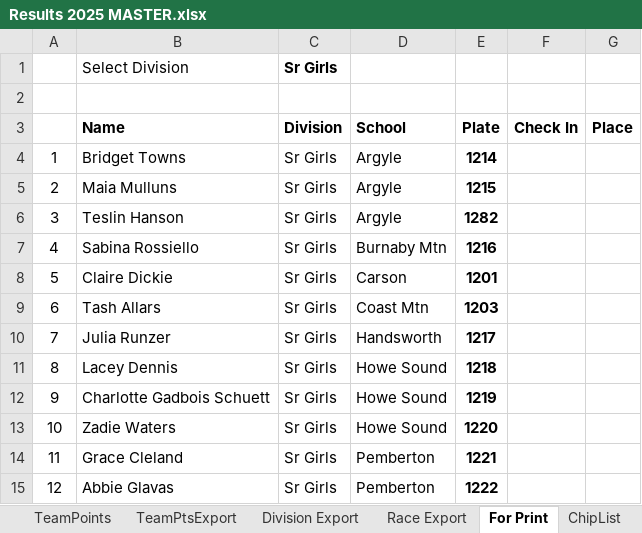
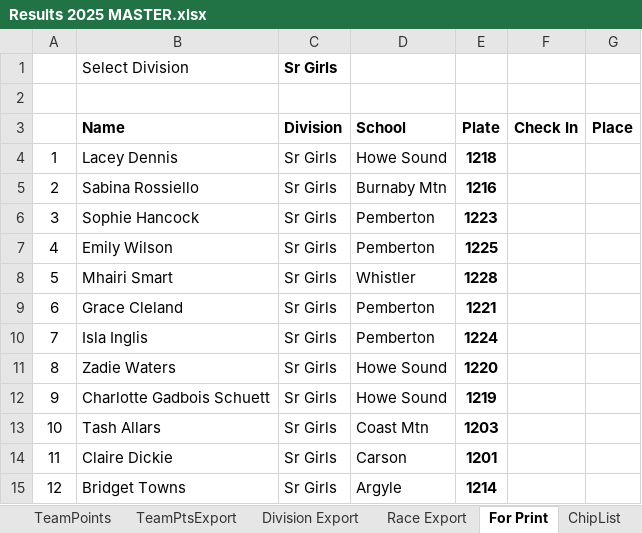
Before and after one commit to mskippy/nsssaa-mtb-league, an Excel workbook: Results 2025 MASTER.xlsx, sheet For Print, drawn as a sheet; only a part is shown; values as stored, in another font and other column widths than the file's, no borders; the diff covers the shown part only; the diff names each change by its address in the sheet, - before the commit and + after, or states it on an @@ line.

```diff
--- a/Results 2025 MASTER.xlsx (sheet For Print)
+++ b/Results 2025 MASTER.xlsx (sheet For Print)
-B4 (Name): Bridget Towns
+B4 (Name): Lacey Dennis
-D4 (School): Argyle
+D4 (School): Howe Sound
-E4 (Plate): 1214
+E4 (Plate): 1218
-B5 (Name): Maia Mulluns
+B5 (Name): Sabina Rossiello
-D5 (School): Argyle
+D5 (School): Burnaby Mtn
-E5 (Plate): 1215
+E5 (Plate): 1216
-B6 (Name): Teslin Hanson
+B6 (Name): Sophie Hancock
-D6 (School): Argyle
+D6 (School): Pemberton
-E6 (Plate): 1282
+E6 (Plate): 1223
-B7 (Name): Sabina Rossiello
+B7 (Name): Emily Wilson
-D7 (School): Burnaby Mtn
+D7 (School): Pemberton
-E7 (Plate): 1216
+E7 (Plate): 1225
-B8 (Name): Claire Dickie
+B8 (Name): Mhairi Smart
-D8 (School): Carson
+D8 (School): Whistler
-E8 (Plate): 1201
+E8 (Plate): 1228
-B9 (Name): Tash Allars
+B9 (Name): Grace Cleland
-D9 (School): Coast Mtn
+D9 (School): Pemberton
-E9 (Plate): 1203
+E9 (Plate): 1221
-B10 (Name): Julia Runzer
+B10 (Name): Isla Inglis
-D10 (School): Handsworth
+D10 (School): Pemberton
-E10 (Plate): 1217
+E10 (Plate): 1224
-B11 (Name): Lacey Dennis
+B11 (Name): Zadie Waters
-E11 (Plate): 1218
+E11 (Plate): 1220
-B13 (Name): Zadie Waters
+B13 (Name): Tash Allars
-D13 (School): Howe Sound
+D13 (School): Coast Mtn
-E13 (Plate): 1220
+E13 (Plate): 1203
-B14 (Name): Grace Cleland
+B14 (Name): Claire Dickie
-D14 (School): Pemberton
+D14 (School): Carson
-E14 (Plate): 1221
+E14 (Plate): 1201
-B15 (Name): Abbie Glavas
+B15 (Name): Bridget Towns
-D15 (School): Pemberton
+D15 (School): Argyle
-E15 (Plate): 1222
+E15 (Plate): 1214
```
Also changed, not shown: 19 edited cells elsewhere in this sheet, sheet Individual Results, sheet TeamPoints, formulas that keep their value, charts or pictures, 5 other files.
